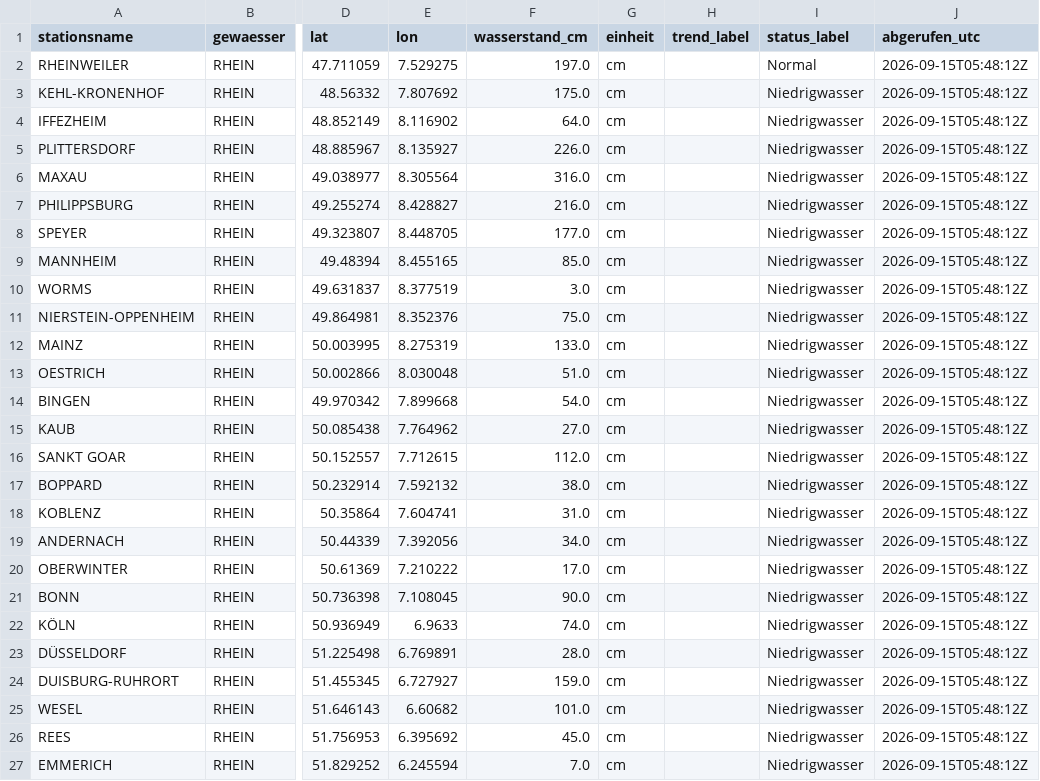
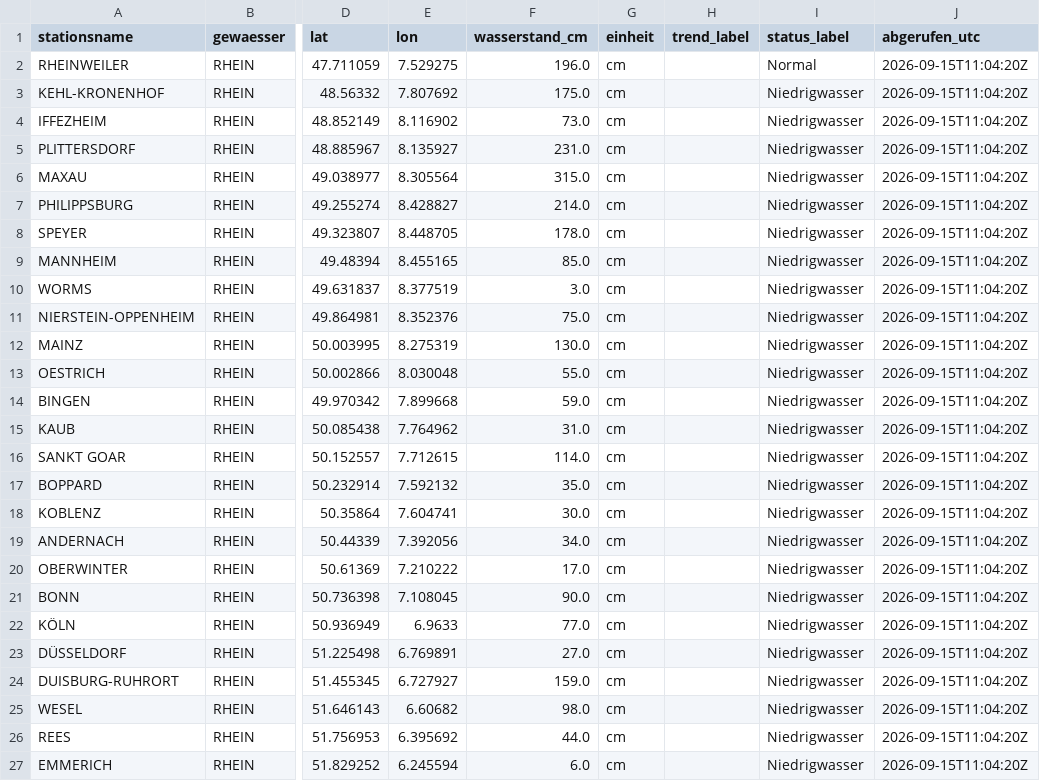
Before and after one commit to paulfbowles/pegelstaende, a CSV file: data/pegel_rhein.csv, drawn as a sheet; only a part is shown, gaps mark what is left out; the diff names each change by its address in the sheet, - before the commit and + after, or states it on an @@ line.

```diff
--- a/data/pegel_rhein.csv
+++ b/data/pegel_rhein.csv
-F2 (wasserstand_cm): 197.0
+F2 (wasserstand_cm): 196.0
-J2:J27 (abgerufen_utc): 2026-09-15T05:48:12Z
+J2:J27 (abgerufen_utc): 2026-09-15T11:04:20Z
-F4 (wasserstand_cm): 64.0
+F4 (wasserstand_cm): 73.0
-F5 (wasserstand_cm): 226.0
+F5 (wasserstand_cm): 231.0
-F6 (wasserstand_cm): 316.0
+F6 (wasserstand_cm): 315.0
-F7 (wasserstand_cm): 216.0
+F7 (wasserstand_cm): 214.0
-F8 (wasserstand_cm): 177.0
+F8 (wasserstand_cm): 178.0
-F12 (wasserstand_cm): 133.0
+F12 (wasserstand_cm): 130.0
-F13 (wasserstand_cm): 51.0
+F13 (wasserstand_cm): 55.0
-F14 (wasserstand_cm): 54.0
+F14 (wasserstand_cm): 59.0
-F15 (wasserstand_cm): 27.0
+F15 (wasserstand_cm): 31.0
-F16 (wasserstand_cm): 112.0
+F16 (wasserstand_cm): 114.0
-F17 (wasserstand_cm): 38.0
+F17 (wasserstand_cm): 35.0
-F18 (wasserstand_cm): 31.0
+F18 (wasserstand_cm): 30.0
-F22 (wasserstand_cm): 74.0
+F22 (wasserstand_cm): 77.0
-F23 (wasserstand_cm): 28.0
+F23 (wasserstand_cm): 27.0
-F25 (wasserstand_cm): 101.0
+F25 (wasserstand_cm): 98.0
-F26 (wasserstand_cm): 45.0
+F26 (wasserstand_cm): 44.0
-F27 (wasserstand_cm): 7.0
+F27 (wasserstand_cm): 6.0
```
